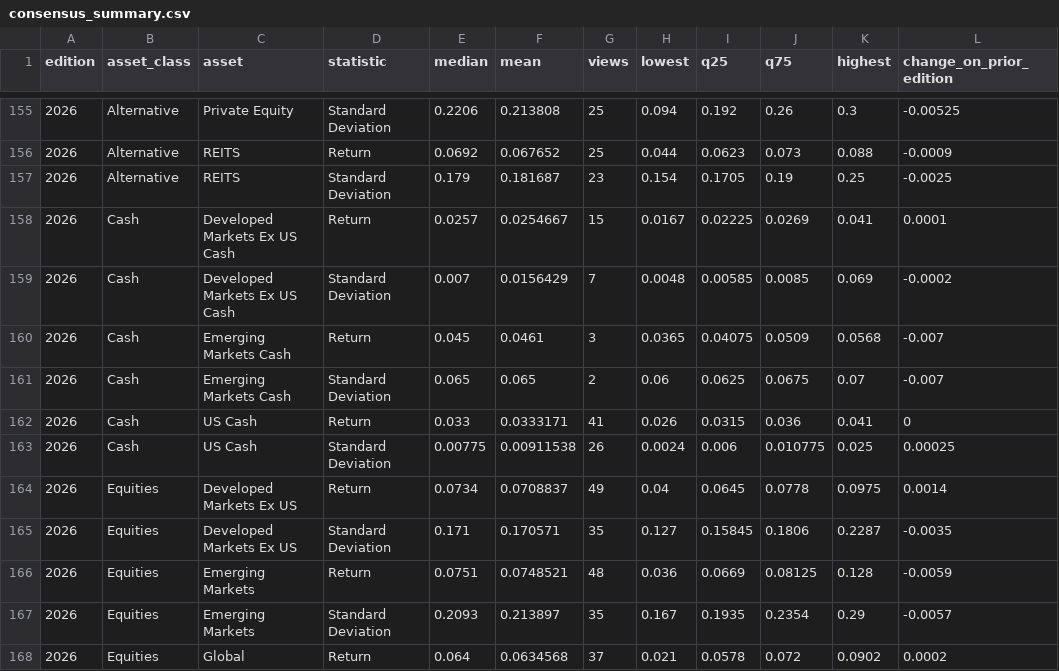
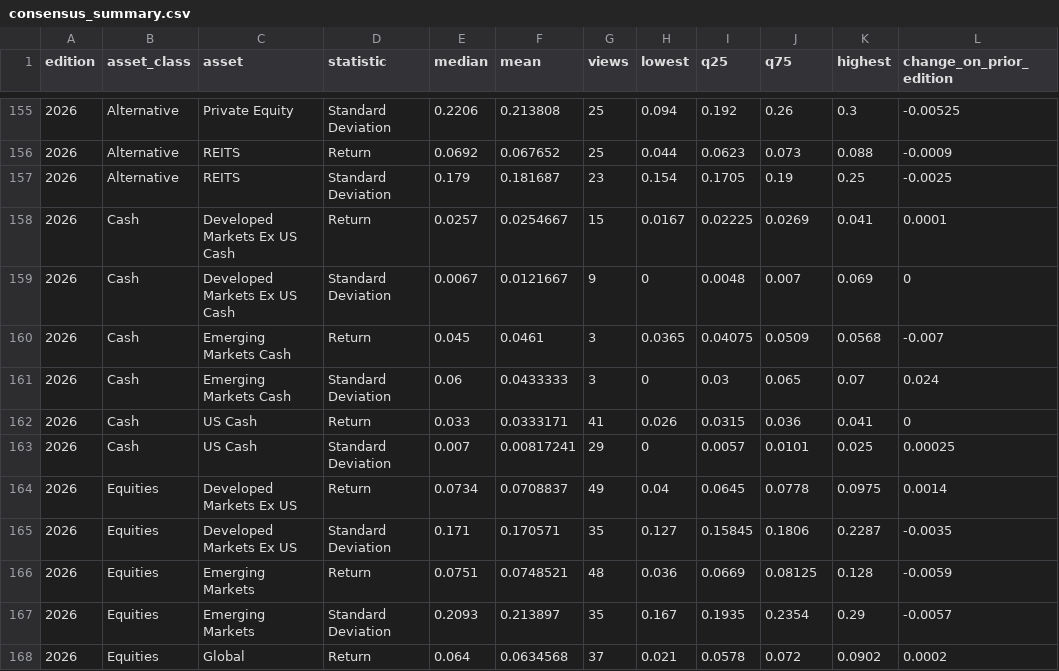
Before and after one commit to Emlyn-Flint/capital-market-assumptions, a CSV file: data/consensus_summary.csv, drawn as a sheet; only a part is shown, gaps mark what is left out; the diff covers the shown part only.

```diff
--- a/data/consensus_summary.csv
+++ b/data/consensus_summary.csv
@@ -158,7 +158,7 @@ edition,asset_class,asset,statistic,median,mean,views,lowest,q25,q75,highest,cha
 2026,Cash,Developed Markets Ex US Cash,Return,0.0257,0.0254667,15,0.0167,0.02225,0.0269,0.041,0.0001
-2026,Cash,Developed Markets Ex US Cash,Standard Deviation,0.007,0.0156429,7,0.0048,0.00585,0.0085,0.069,-0.0002
+2026,Cash,Developed Markets Ex US Cash,Standard Deviation,0.0067,0.0121667,9,0,0.0048,0.007,0.069,0
 2026,Cash,Emerging Markets Cash,Return,0.045,0.0461,3,0.0365,0.04075,0.0509,0.0568,-0.007
-2026,Cash,Emerging Markets Cash,Standard Deviation,0.065,0.065,2,0.06,0.0625,0.0675,0.07,-0.007
+2026,Cash,Emerging Markets Cash,Standard Deviation,0.06,0.0433333,3,0,0.03,0.065,0.07,0.024
 2026,Cash,US Cash,Return,0.033,0.0333171,41,0.026,0.0315,0.036,0.041,0
-2026,Cash,US Cash,Standard Deviation,0.00775,0.00911538,26,0.0024,0.006,0.010775,0.025,0.00025
+2026,Cash,US Cash,Standard Deviation,0.007,0.00817241,29,0,0.0057,0.0101,0.025,0.00025
 2026,Equities,Developed Markets Ex US,Return,0.0734,0.0708837,49,0.04,0.0645,0.0778,0.0975,0.0014
```
Also changed, not shown: 37 edited cells elsewhere in this file, data/consensus_correlation_core_2026.csv, 5 other files.
